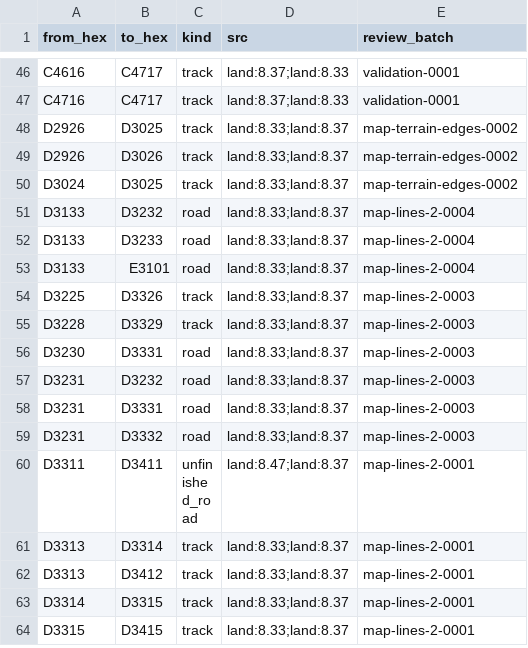
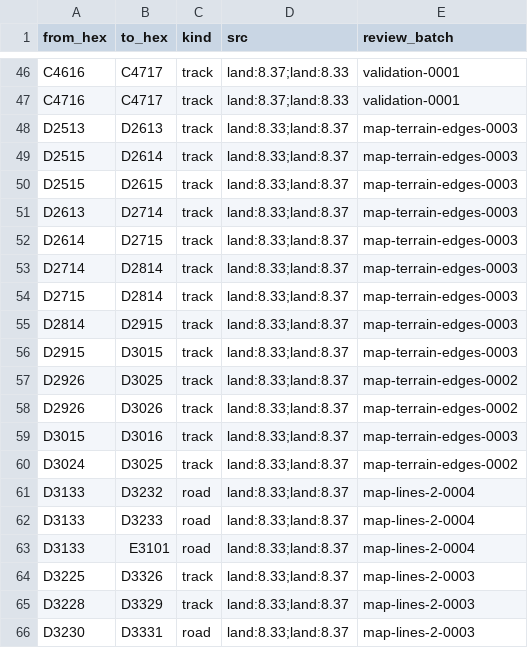
Before and after one commit to Maurdekye/neo-sandtable, a CSV file: data/map/line_features.csv, drawn as a sheet; only a part is shown, gaps mark what is left out; the shorter side is filled out with more unchanged rows.

Commit message:
map: review one hundred inland sides and ten track crossings

```diff
--- a/data/map/line_features.csv
+++ b/data/map/line_features.csv
@@ -47,4 +47,14 @@ C4616,C4717,track,land:8.37;land:8.33,validation-0001
 C4716,C4717,track,land:8.37;land:8.33,validation-0001
+D2513,D2613,track,land:8.33;land:8.37,map-terrain-edges-0003
+D2515,D2614,track,land:8.33;land:8.37,map-terrain-edges-0003
+D2515,D2615,track,land:8.33;land:8.37,map-terrain-edges-0003
+D2613,D2714,track,land:8.33;land:8.37,map-terrain-edges-0003
+D2614,D2715,track,land:8.33;land:8.37,map-terrain-edges-0003
+D2714,D2814,track,land:8.33;land:8.37,map-terrain-edges-0003
+D2715,D2814,track,land:8.33;land:8.37,map-terrain-edges-0003
+D2814,D2915,track,land:8.33;land:8.37,map-terrain-edges-0003
+D2915,D3015,track,land:8.33;land:8.37,map-terrain-edges-0003
 D2926,D3025,track,land:8.33;land:8.37,map-terrain-edges-0002
 D2926,D3026,track,land:8.33;land:8.37,map-terrain-edges-0002
+D3015,D3016,track,land:8.33;land:8.37,map-terrain-edges-0003
 D3024,D3025,track,land:8.33;land:8.37,map-terrain-edges-0002
```
Also changed, not shown: 3 other files.
